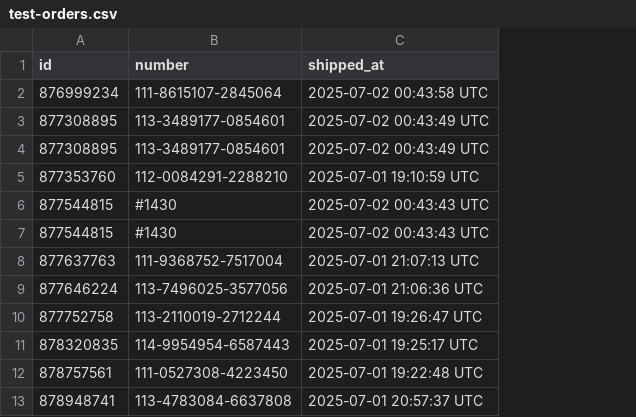
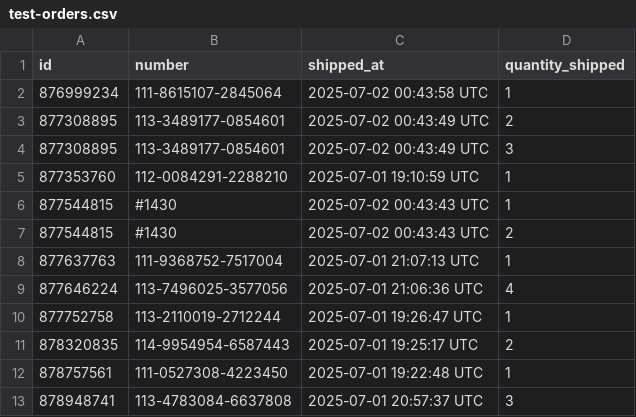
Before and after one commit to argo-a/madprint, a CSV file: MaddInvoice/test-orders.csv, drawn as a sheet; the diff names each change by its address in the sheet, - before the commit and + after, or states it on an @@ line.

Commit message:
Update MaddInvoice to calculate quantities from quantity_shipped column
- Modified calculateCosts() to sum quantity_shipped values instead of counting rows
- Added quantity_shipped to required columns validation
- Updated test data with quantity_shipped column
- Version bump to 2.8.10

```diff
--- a/MaddInvoice/test-orders.csv
+++ b/MaddInvoice/test-orders.csv
+column D (quantity_shipped), rows 2-13: 1 | 2 | 3 | 1 | 1 | 2 | 1 | 4 | 1 | 2 | 1 | 3
```
Also changed, not shown: 8 other files.
